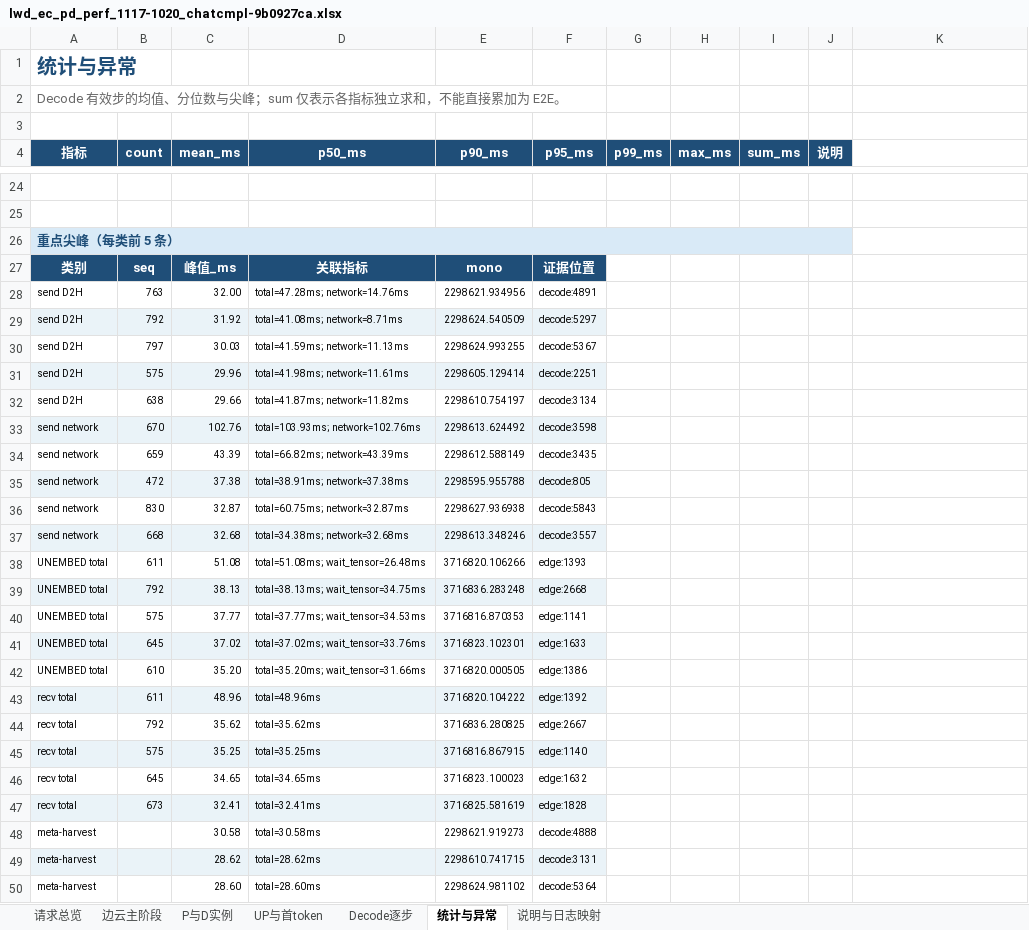
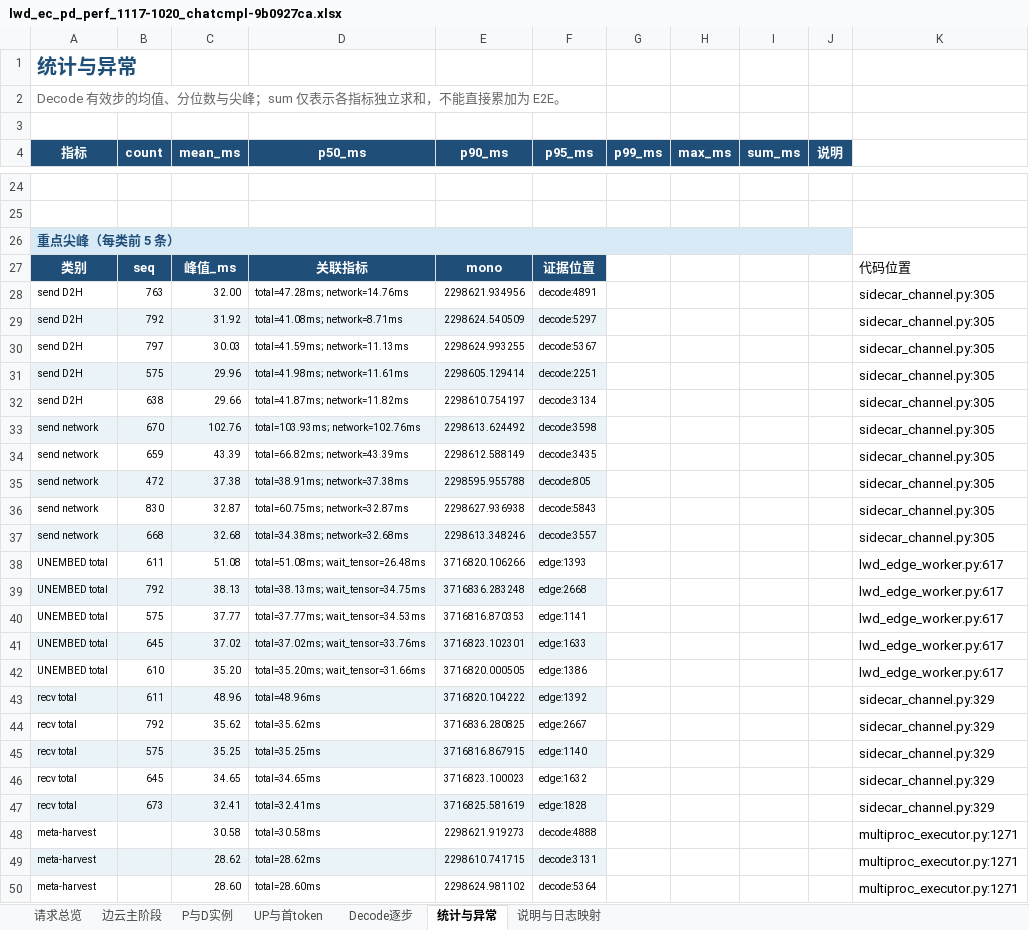
Before and after one commit to fei-cn-xie/assets, an Excel workbook: vllm-ascend/profiling/lwd_ec_pd_perf_1117-1020_chatcmpl-9b0927ca.xlsx, sheet 统计与异常, drawn as a sheet; only a part is shown, gaps mark what is left out; values as stored, in another font and other column widths than the file's, no borders; charts and pictures not drawn; the diff covers the shown part only; the diff names each change by its address in the sheet, - before the commit and + after, or states it on an @@ line.

```diff
--- a/vllm-ascend/profiling/lwd_ec_pd_perf_1117-1020_chatcmpl-9b0927ca.xlsx (sheet 统计与异常)
+++ b/vllm-ascend/profiling/lwd_ec_pd_perf_1117-1020_chatcmpl-9b0927ca.xlsx (sheet 统计与异常)
-K27: (empty)
+K27: 代码位置
-K28:K37: (empty)
+K28:K37: sidecar_channel.py:305
-K38:K42: (empty)
+K38:K42: lwd_edge_worker.py:617
-K43:K47: (empty)
+K43:K47: sidecar_channel.py:329
-K48:K50: (empty)
+K48:K50: multiproc_executor.py:1271
```
Also changed, not shown: 2 edited cells elsewhere in this sheet, sheet 请求总览, sheet Decode逐步, sheet P与D实例, sheet 边云主阶段, sheet UP与首token, sheet 说明与日志映射, 2 other files.
